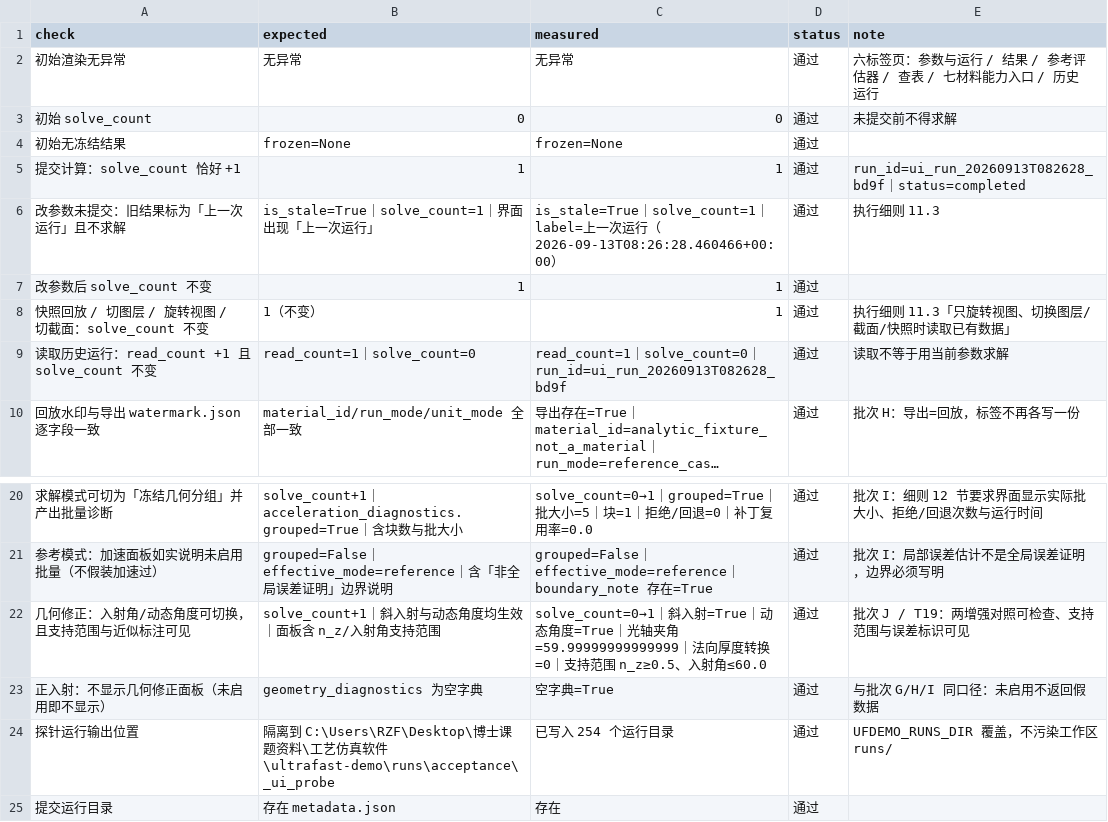
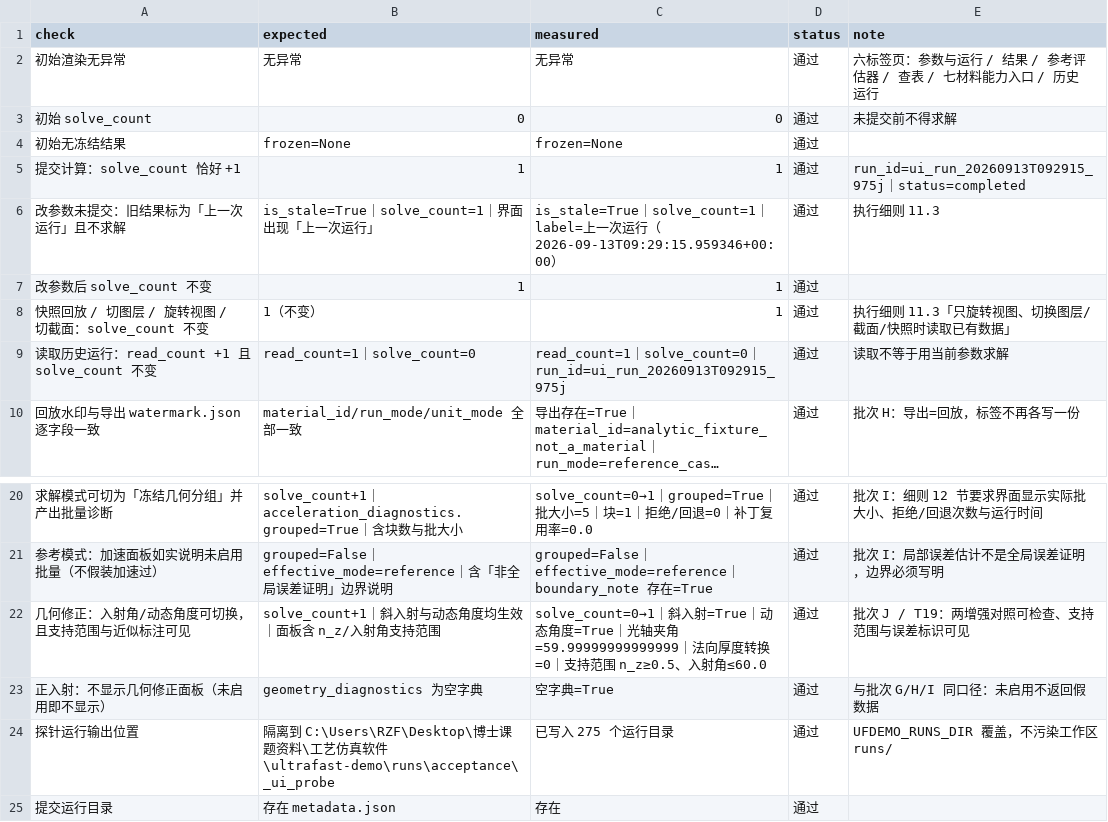
Before and after one commit to milumilelu/ultrafast-laser-demo, a CSV file: docs/reports/ui_operation_check.csv, drawn as a sheet; only a part is shown, gaps mark what is left out; long unchanged cells end in …; the diff names each change by its address in the sheet, - before the commit and + after, or states it on an @@ line.

```diff
--- a/docs/reports/ui_operation_check.csv
+++ b/docs/reports/ui_operation_check.csv
-E5 (note): run_id=ui_run_20260913T082628_bd9f｜status=completed
+E5 (note): run_id=ui_run_20260913T092915_975j｜status=completed
-C6 (measured): …行（2026-09-13T08:26:28.460466+00:00）
+C6 (measured): …行（2026-09-13T09:29:15.959346+00:00）
-C9 (measured): …solve_count=0｜run_id=ui_run_20260913T082628_bd9f
+C9 (measured): …solve_count=0｜run_id=ui_run_20260913T092915_975j
-C24 (measured): 已写入 254 个运行目录
+C24 (measured): 已写入 275 个运行目录
```
Also changed, not shown: docs/reports/acceptance_g01_g05.csv, 21 other files.
